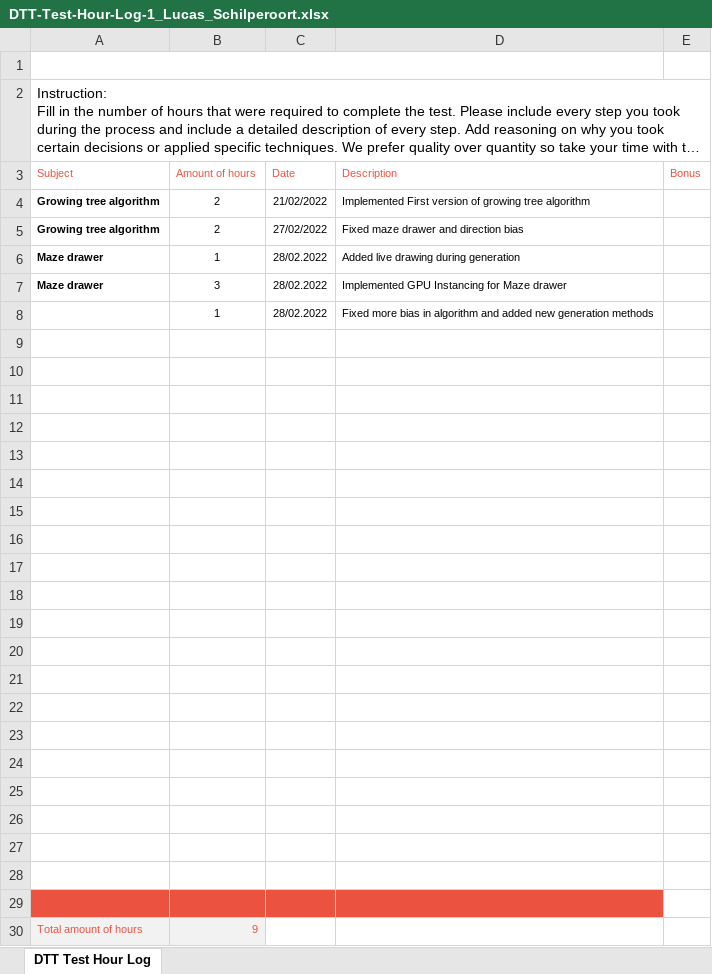
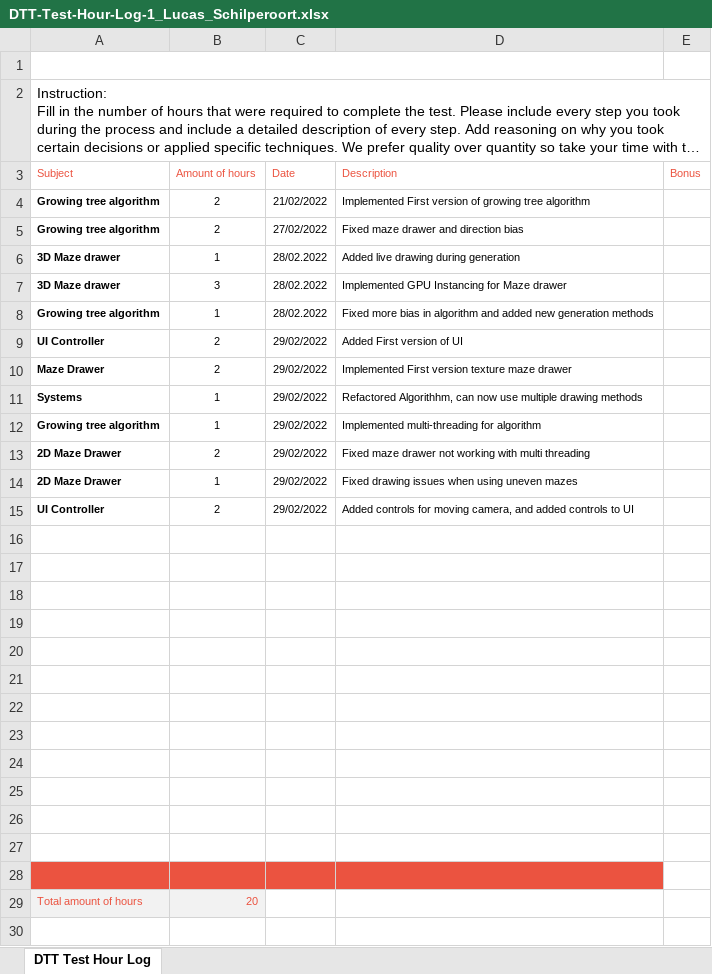
Before and after one commit to Ulcar/Unity-Perfect-Maze-algorithm, an Excel workbook: DTT-Test-Hour-Log-1_Lucas_Schilperoort.xlsx, sheet DTT Test Hour Log, drawn as a sheet; long unchanged cells end in …; values as stored, in another font and other column widths than the file's, no borders; charts and pictures not drawn; removed rows and columns are numbered as before the commit, all else as after; the diff names each change by its address in the sheet, - before the commit and + after, or states it on an @@ line.

Commit message:
updated Hour log

```diff
--- a/DTT-Test-Hour-Log-1_Lucas_Schilperoort.xlsx (sheet DTT Test Hour Log)
+++ b/DTT-Test-Hour-Log-1_Lucas_Schilperoort.xlsx (sheet DTT Test Hour Log)
-A6:A7 (Subject): Maze drawer
+A6:A7 (Subject): 3D Maze drawer
-A8 (Subject): (empty)
+A8 (Subject): Growing tree algorithm
+row 9: UI Controller | 2 | 29/02/2022 | Added First version of UI
+row 10: Maze Drawer | 2 | 29/02/2022 | Implemented First version texture maze drawer
+row 11: Systems | 1 | 29/02/2022 | Refactored Algorithhm, can now use multiple drawing methods
+row 12: Growing tree algorithm | 1 | 29/02/2022 | Implemented multi-threading for algorithm
+row 13: 2D Maze Drawer | 2 | 29/02/2022 | Fixed maze drawer not working with multi threading
+row 14: 2D Maze Drawer | 1 | 29/02/2022 | Fixed drawing issues when using uneven mazes
+row 15: UI Controller | 2 | 29/02/2022 | Added controls for moving camera, and added controls to UI
-A28:D28 fill: none
+A28:D28 fill: #EB5340
-row 22: (empty)
-row 23: (empty)
-row 24: (empty)
-row 25: (empty)
-row 26: (empty)
-row 27: (empty)
-row 28: (empty)
-row 29: (empty)
-B29 (Amount of hours): 9
+B29 (Amount of hours): 20
```
